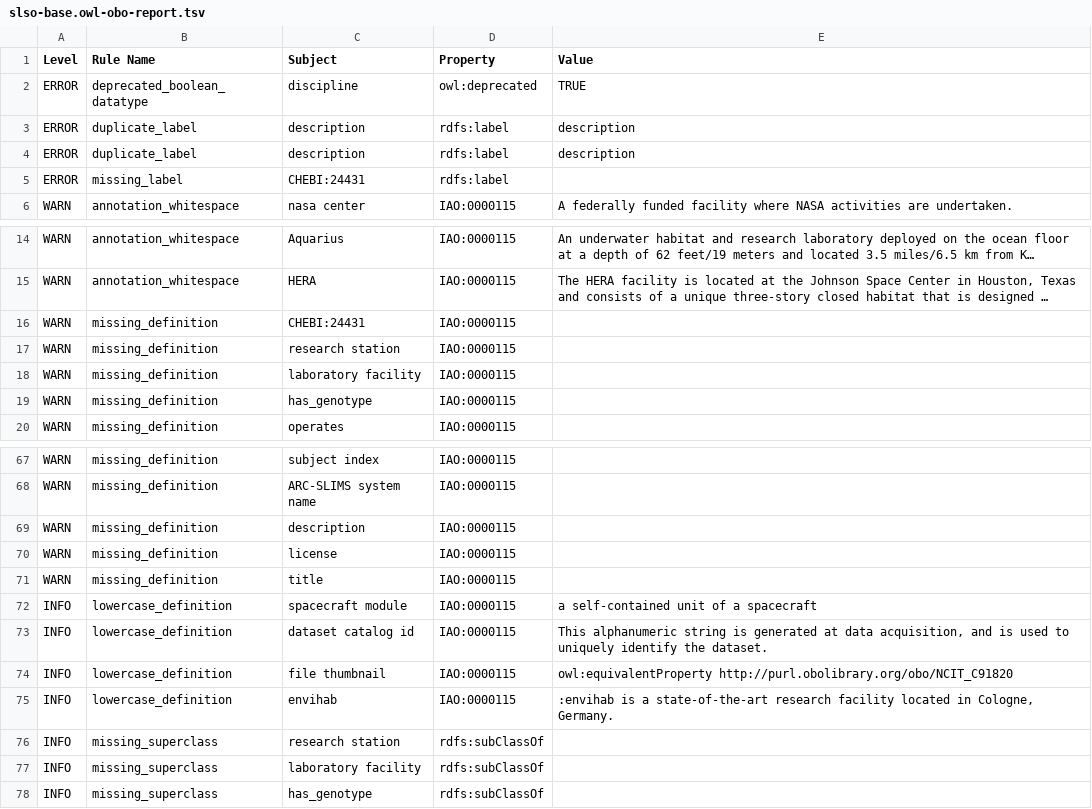
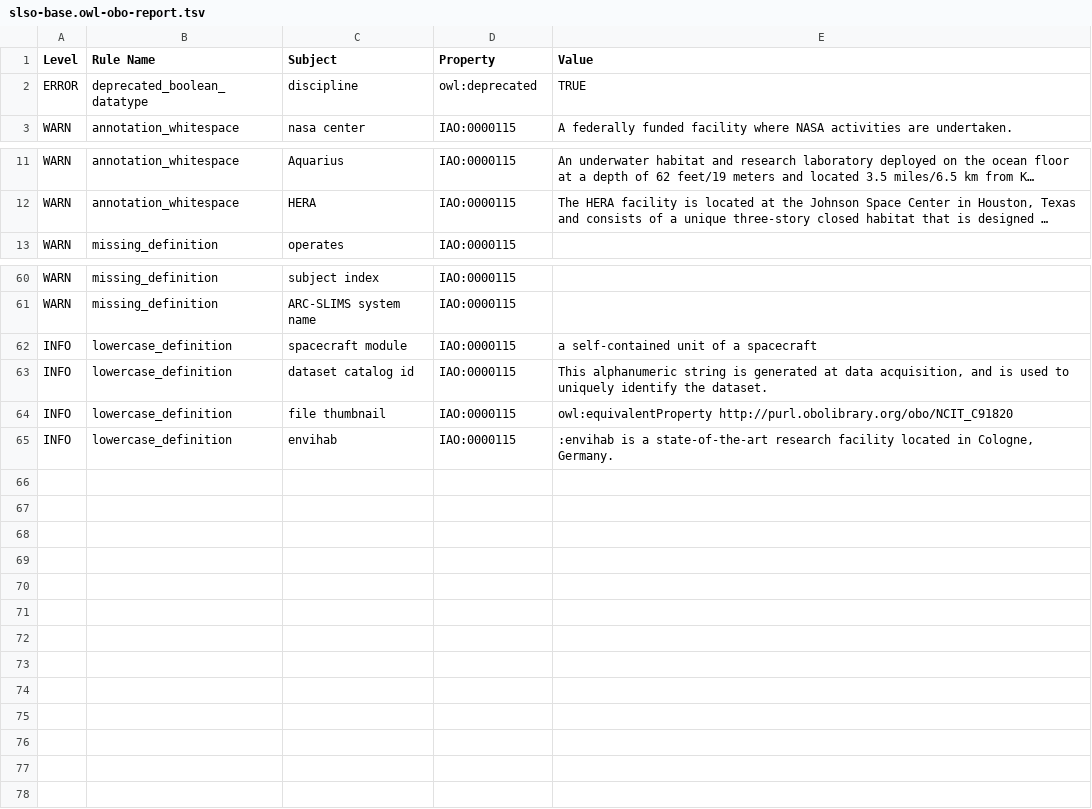
Before and after one commit to nasa/LSDAO, a TSV file: src/ontology/reports/slso-base.owl-obo-report.tsv, drawn as a sheet; only a part is shown, gaps mark what is left out; long unchanged cells end in …; the diff names each change by its address in the sheet, - before the commit and + after, or states it on an @@ line.

```diff
--- a/src/ontology/reports/slso-base.owl-obo-report.tsv
+++ b/src/ontology/reports/slso-base.owl-obo-report.tsv
-row 3: ERROR | duplicate_label | description | rdfs:label | description
-row 4: ERROR | duplicate_label | description | rdfs:label | description
-row 5: ERROR | missing_label | CHEBI:24431 | rdfs:label
-row 16: WARN | missing_definition | CHEBI:24431 | IAO:0000115
-row 17: WARN | missing_definition | research station | IAO:0000115
-row 18: WARN | missing_definition | laboratory facility | IAO:0000115
-row 19: WARN | missing_definition | has_genotype | IAO:0000115
-row 69: WARN | missing_definition | description | IAO:0000115
-row 70: WARN | missing_definition | license | IAO:0000115
-row 71: WARN | missing_definition | title | IAO:0000115
-row 76: INFO | missing_superclass | research station | rdfs:subClassOf
-row 77: INFO | missing_superclass | laboratory facility | rdfs:subClassOf
-row 78: INFO | missing_superclass | has_genotype | rdfs:subClassOf
```
Also changed, not shown: 59 other files.
